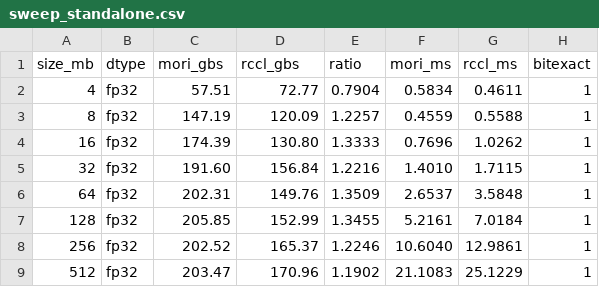
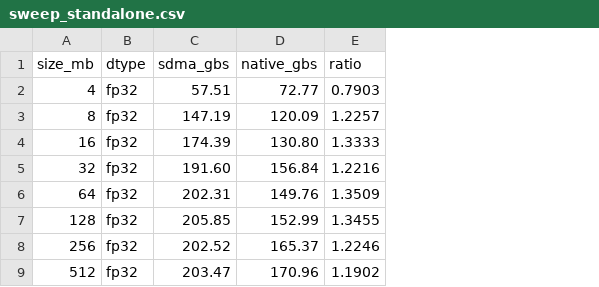
Before and after one commit to ROCm/mori, a CSV file: benchmarks/allgather_results/sweep_standalone.csv, drawn as a sheet; the diff names each change by its address in the sheet, - before the commit and + after, or states it on an @@ line.

```diff
--- a/benchmarks/allgather_results/sweep_standalone.csv
+++ b/benchmarks/allgather_results/sweep_standalone.csv
-column F (mori_ms), rows 2-9: 0.5834 | 0.4559 | 0.7696 | 1.4010 | 2.6537 | 5.2161 | 10.6040 | 21.1083
-column G (rccl_ms), rows 2-9: 0.4611 | 0.5588 | 1.0262 | 1.7115 | 3.5848 | 7.0184 | 12.9861 | 25.1229
-column H (bitexact), rows 2-9: all 1
-C1: mori_gbs
+C1: sdma_gbs
-D1: rccl_gbs
+D1: native_gbs
-E2 (ratio): 0.7904
+E2 (ratio): 0.7903
```
Also changed, not shown: benchmarks/allgather_results/sweep_gemm_overlap.csv, 4 other files.
